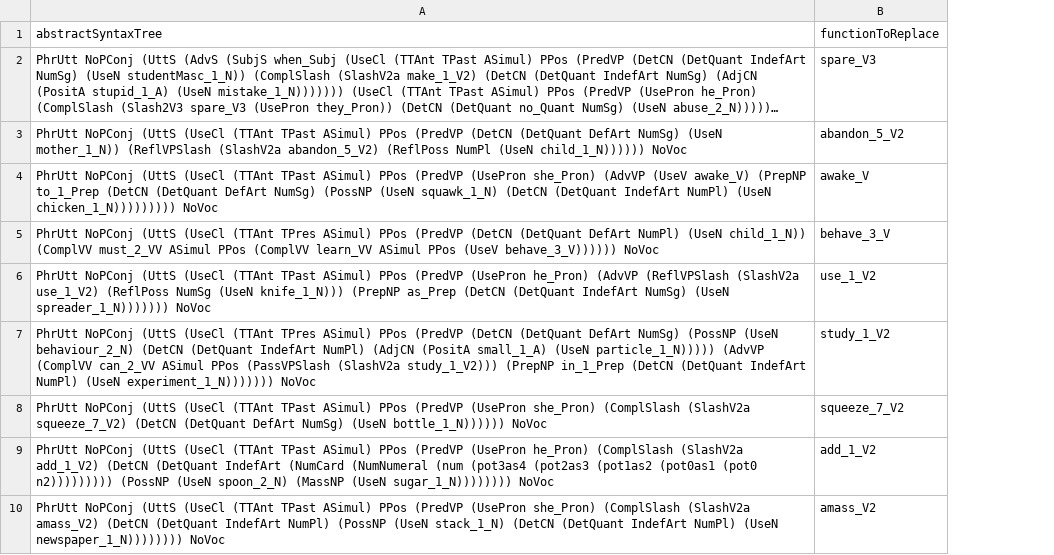
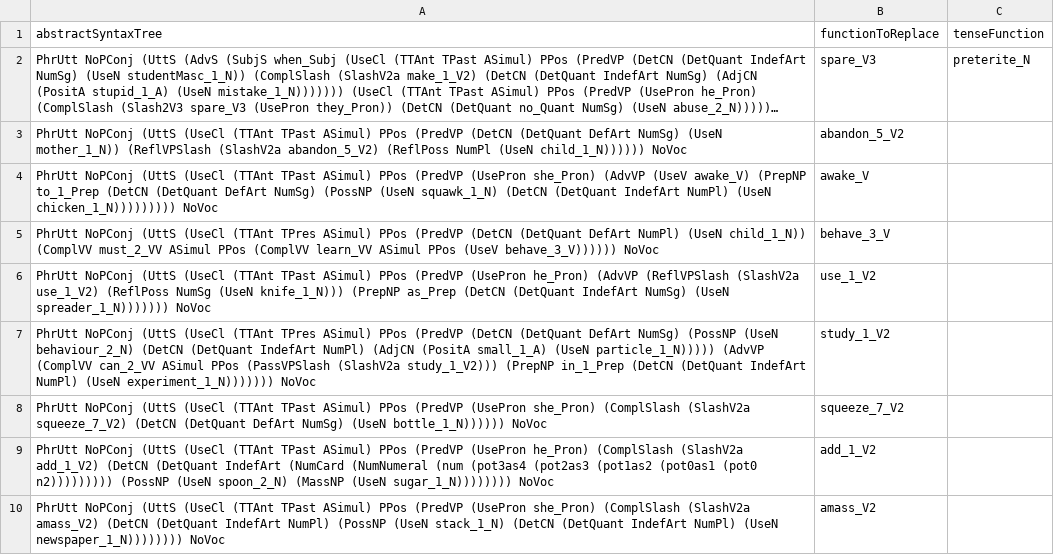
Before and after one commit to Hugsim/DATX02-20-11, a CSV file: SmartLearning/app/src/main/assets/parsing/Exercises.csv, drawn as a sheet; long unchanged cells end in …; the diff names each change by its address in the sheet, - before the commit and + after, or states it on an @@ line.

Commit message:
Changed the app name. Added intruction texts. Added Tense

```diff
--- a/SmartLearning/app/src/main/assets/parsing/Exercises.csv
+++ b/SmartLearning/app/src/main/assets/parsing/Exercises.csv
+column C (tenseFunction), row 2: preterite_N
```
Also changed, not shown: 14 other files.
